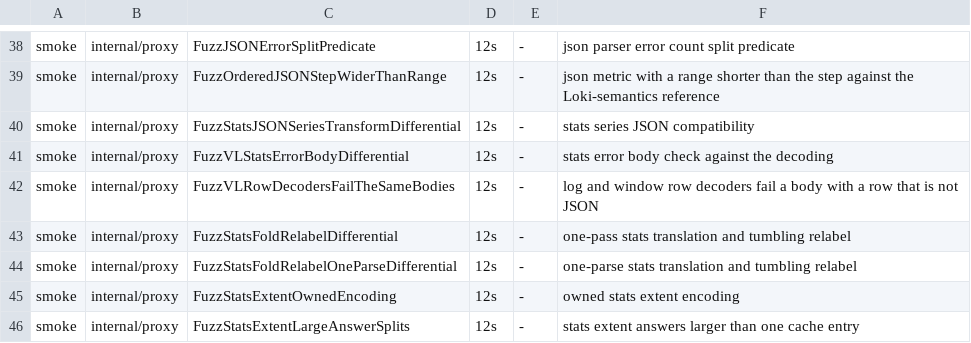
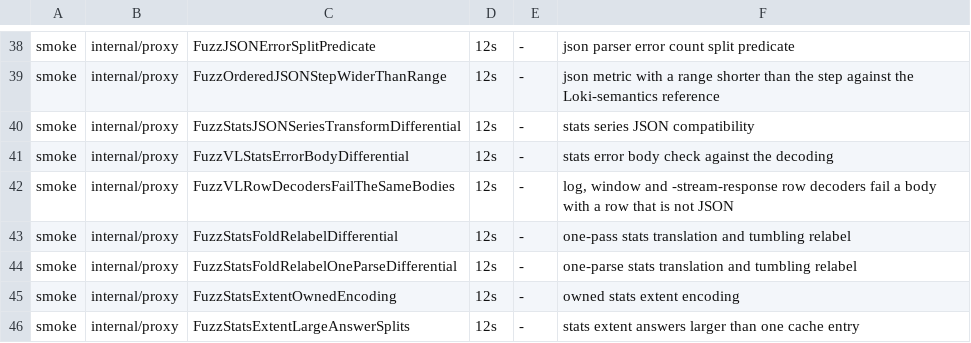
Before and after one commit to ReliablyObserve/loki-vl-proxy, a TSV file: scripts/ci/fuzz_smoke_targets.tsv, drawn as a sheet; only a part is shown, gaps mark what is left out.

Commit message:
fix: with -stream-response, a broken VictoriaLogs answer is no longer sent as a partial success (#1412)
* fix(stream-response): a broken VictoriaLogs body is no longer sent as a partial success

With -stream-response the 200 and the opening envelope were written before
the body was read, rows that did not decode were skipped, the scanner error
was never checked and the closing envelope was always written. A body that
broke off or held a non-JSON row reached the client as a valid-looking
partial result.

The status line and envelope now go out with the first row of the answer. A
body that is broken before it (not JSON, cut off, a row above 1 MiB) is
answered with Loki's error through the error layer. A body that breaks after
it aborts the response, so the client never reads a complete document.

* fix(stream-response): read rows up to the buffered decoder's line cap, count aborts, fuzz both decoders

A streamed row is read up to 8 MiB, as the buffered decoder reads it, so the
same body no longer answers 200 without the flag and fails with it. A row
neither decoder reads as a JSON object is the only one that fails a body. An
aborted response is counted in loki_vl_proxy_internal_operation_total, and a
client that went away is not logged as an error. The row decoder fuzz target
runs the streamed decoder next to the buffered ones. The error-layer gate only
accepts an abort when the proxy streams. A test shows an aborted request
gives back its concurrency slot.

---------

Co-authored-by: szibis <szibis@users.noreply.github.com>

```diff
--- a/scripts/ci/fuzz_smoke_targets.tsv
+++ b/scripts/ci/fuzz_smoke_targets.tsv
@@ -41,3 +41,3 @@ smoke	internal/proxy	FuzzStatsJSONSeriesTransformDifferential	12s	-	stats series
 smoke	internal/proxy	FuzzVLStatsErrorBodyDifferential	12s	-	stats error body check against the decoding
-smoke	internal/proxy	FuzzVLRowDecodersFailTheSameBodies	12s	-	log and window row decoders fail a body with a row that is not JSON
+smoke	internal/proxy	FuzzVLRowDecodersFailTheSameBodies	12s	-	log, window and -stream-response row decoders fail a body with a row that is not JSON
 smoke	internal/proxy	FuzzStatsFoldRelabelDifferential	12s	-	one-pass stats translation and tumbling relabel
```
Also changed, not shown: 15 other files.
